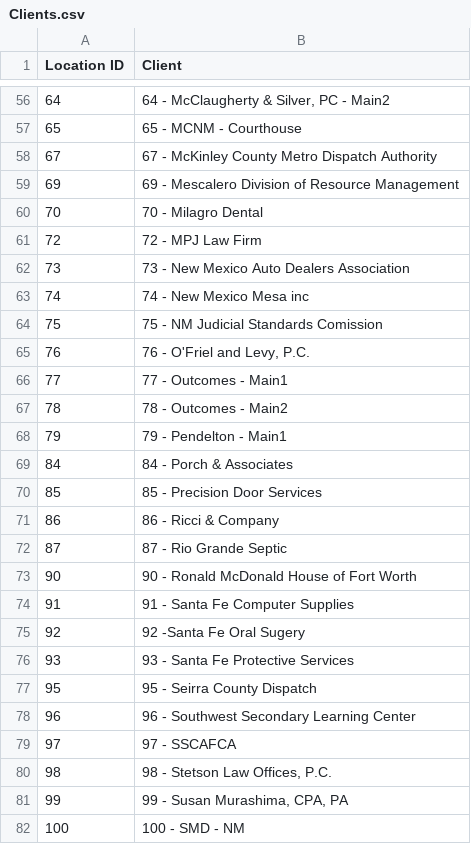
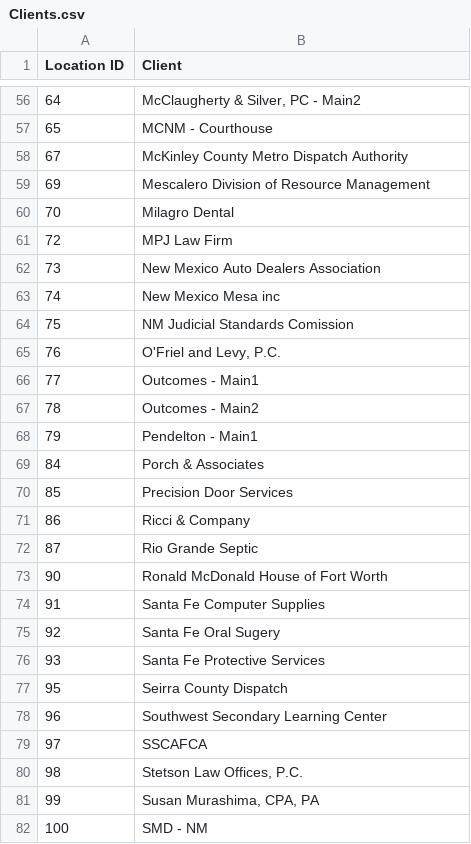
Before and after one commit to SMDCole/Windows-Setup, a CSV file: Clients.csv, drawn as a sheet; only a part is shown, gaps mark what is left out; the diff covers the shown part only.

```diff
--- a/Clients.csv
+++ b/Clients.csv
@@ -56,27 +56,27 @@ Location ID,Client
-64,"64 - McClaugherty & Silver, PC - Main2"
-65,65 - MCNM - Courthouse
-67,67 - McKinley County Metro Dispatch Authority
-69,69 - Mescalero Division of Resource Management
-70,70 - Milagro Dental
-72,72 - MPJ Law Firm
-73,73 - New Mexico Auto Dealers Association
-74,74 - New Mexico Mesa inc
-75,75 - NM Judicial Standards Comission
-76,"76 - O'Friel and Levy, P.C."
-77,77 - Outcomes - Main1
-78,78 - Outcomes - Main2
-79,79 - Pendelton - Main1
-84,84 - Porch & Associates
-85,85 - Precision Door Services
-86,86 - Ricci & Company
-87,87 - Rio Grande Septic
-90,90 - Ronald McDonald House of Fort Worth
-91,91 - Santa Fe Computer Supplies
-92,92  -Santa Fe Oral Sugery
-93,93 - Santa Fe Protective Services
-95,95 - Seirra County Dispatch
-96,96 - Southwest Secondary Learning Center
-97,97 - SSCAFCA
-98,"98 - Stetson Law Offices, P.C."
-99,"99 - Susan Murashima, CPA, PA"
-100,100 - SMD - NM
+64,"McClaugherty & Silver, PC - Main2"
+65,MCNM - Courthouse
+67,McKinley County Metro Dispatch Authority
+69,Mescalero Division of Resource Management
+70,Milagro Dental
+72,MPJ Law Firm
+73,New Mexico Auto Dealers Association
+74,New Mexico Mesa inc
+75,NM Judicial Standards Comission
+76,"O'Friel and Levy, P.C."
+77,Outcomes - Main1
+78,Outcomes - Main2
+79,Pendelton - Main1
+84,Porch & Associates
+85,Precision Door Services
+86,Ricci & Company
+87,Rio Grande Septic
+90,Ronald McDonald House of Fort Worth
+91,Santa Fe Computer Supplies
+92,Santa Fe Oral Sugery
+93,Santa Fe Protective Services
+95,Seirra County Dispatch
+96,Southwest Secondary Learning Center
+97,SSCAFCA
+98,"Stetson Law Offices, P.C."
+99,"Susan Murashima, CPA, PA"
+100,SMD - NM
```
Also changed, not shown: 163 edited cells elsewhere in this file, 2 other files.
